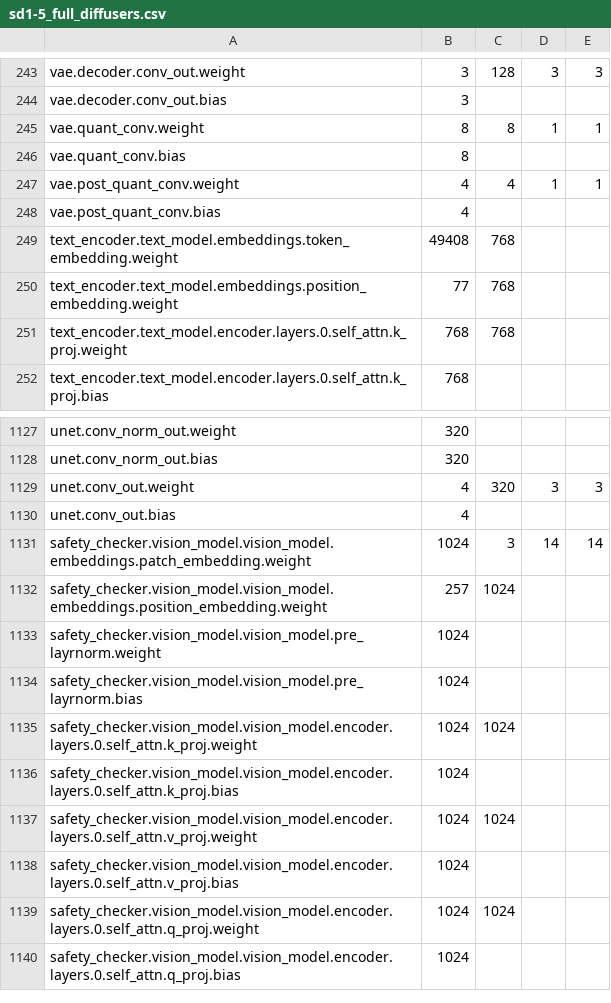
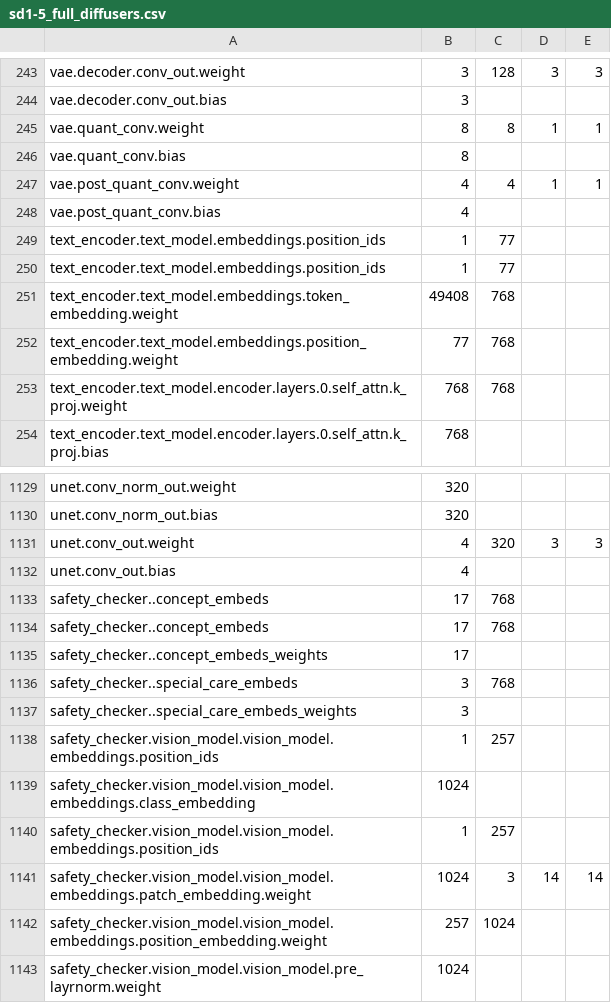
Before and after one commit to scenario-labs/model-police, a CSV file: model_police/model_dictionaries/sd1-5_full_diffusers.csv, drawn as a sheet; only a part is shown, gaps mark what is left out; the shorter side is filled out with more unchanged rows; the diff names each change by its address in the sheet, - before the commit and + after, or states it on an @@ line.

```diff
--- a/model_police/model_dictionaries/sd1-5_full_diffusers.csv
+++ b/model_police/model_dictionaries/sd1-5_full_diffusers.csv
+row 249: text_encoder.text_model.embeddings.position_ids | 1 | 77
+row 250: text_encoder.text_model.embeddings.position_ids | 1 | 77
+row 1133: safety_checker..concept_embeds | 17 | 768
+row 1134: safety_checker..concept_embeds | 17 | 768
+row 1135: safety_checker..concept_embeds_weights | 17
+row 1136: safety_checker..special_care_embeds | 3 | 768
+row 1137: safety_checker..special_care_embeds_weights | 3
+row 1138: safety_checker.vision_model.vision_model.embeddings.position_ids | 1 | 257
+row 1139: safety_checker.vision_model.vision_model.embeddings.class_embedding | 1024
+row 1140: safety_checker.vision_model.vision_model.embeddings.position_ids | 1 | 257
```
Also changed, not shown: model_police/model_dictionaries/flux_full_diffusers.csv, model_police/model_dictionaries/sd1-5_safety_checker_diffusers.csv, 3 other files.
